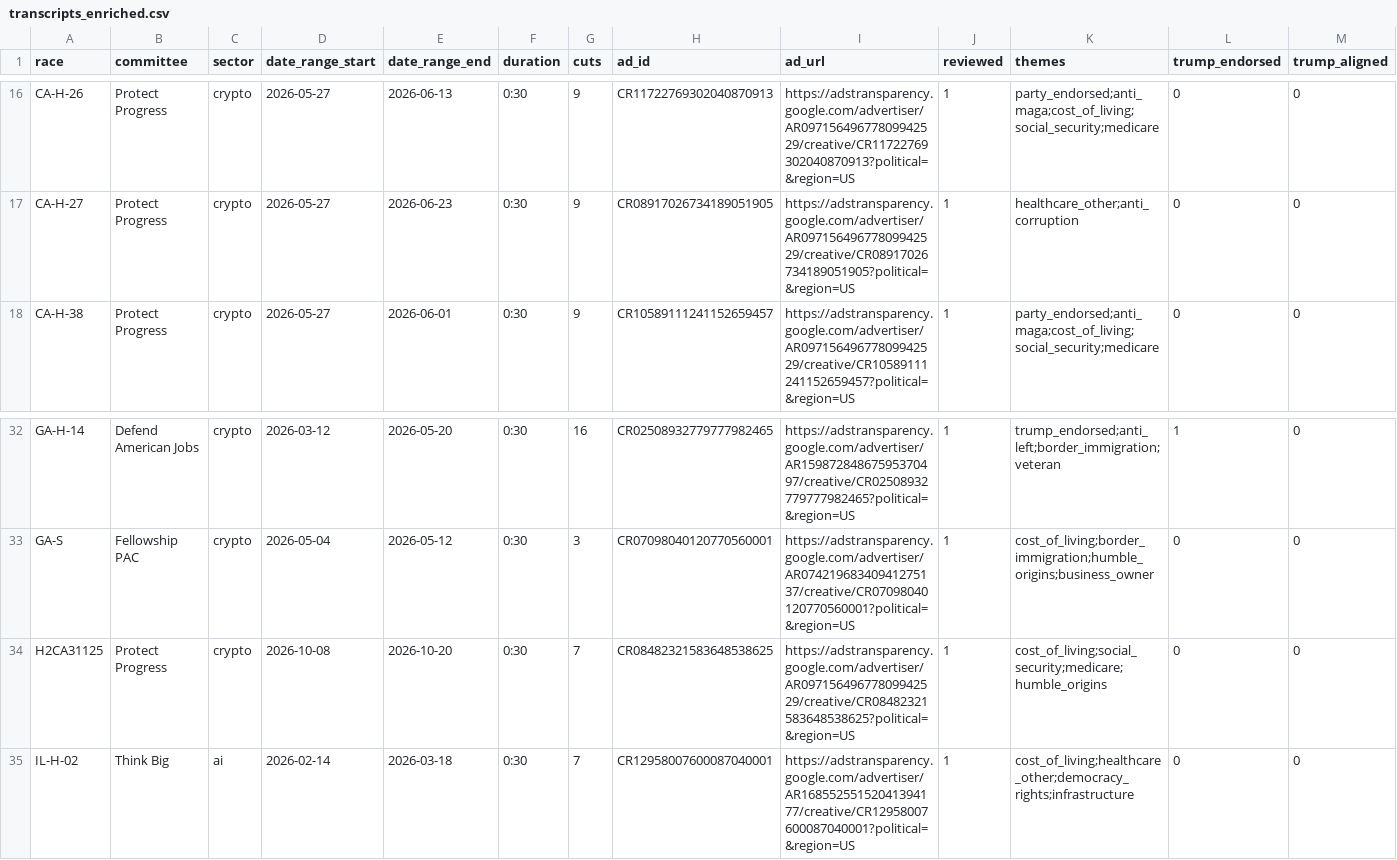
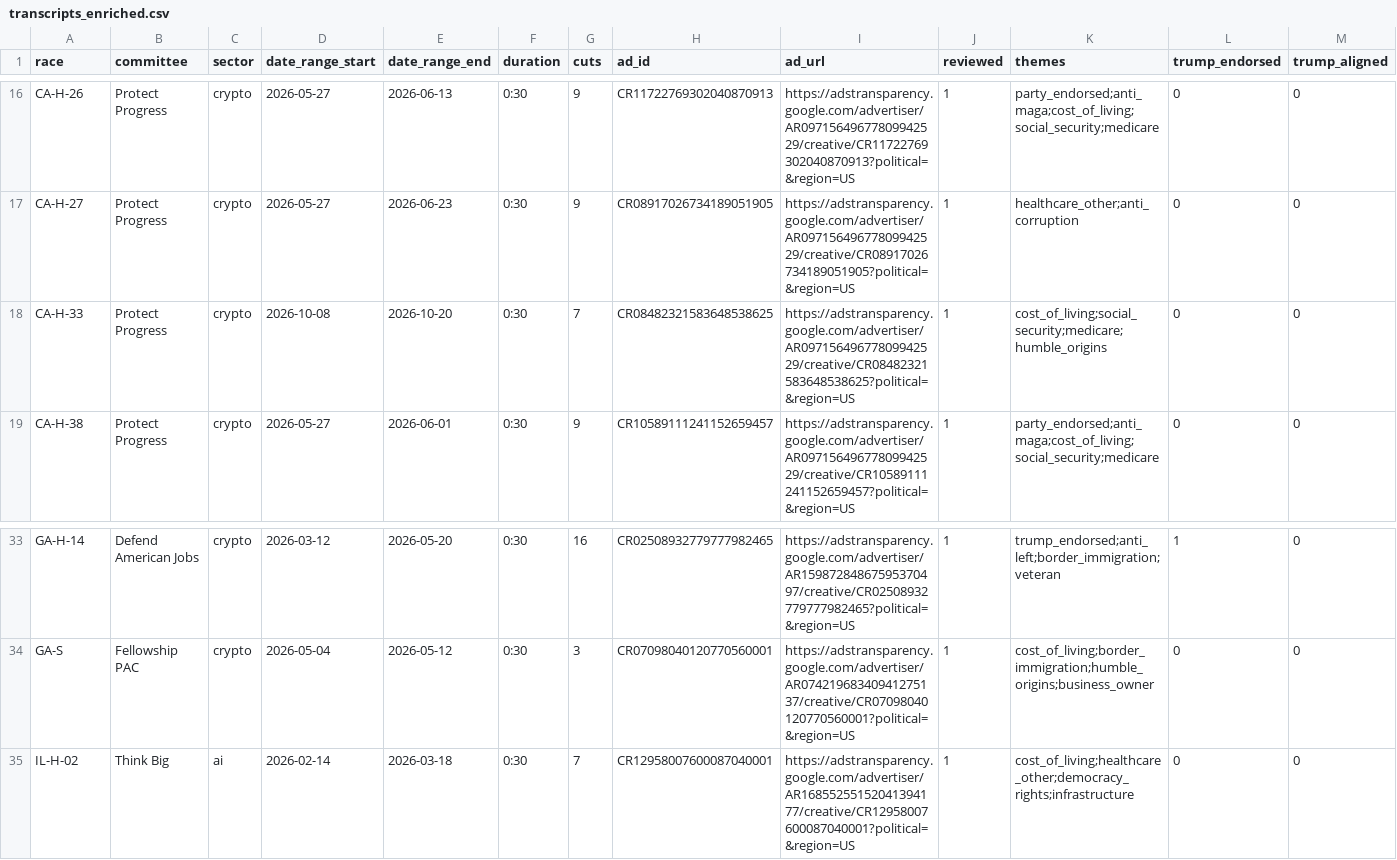
Before and after one commit to molly/tech-influence-watch, a CSV file: src/app/data/transcripts_enriched.csv, drawn as a sheet; only a part is shown, gaps mark what is left out; removed rows and columns are numbered as before the commit, all else as after; rows hold the shown columns only; the diff names each change by its address in the sheet, - before the commit and + after, or states it on an @@ line.

Commit message:
fix mislabeled race

```diff
--- a/src/app/data/transcripts_enriched.csv
+++ b/src/app/data/transcripts_enriched.csv
+row 18: CA-H-33 | Protect Progress | crypto | 2026-10-08 | 2026-10-20 | 0:30 | 7 | CR08482321583648538625 | https://adstransparency.google.com/advertiser/AR09715649677809942529/creative/CR08482321583648538625?political=&region=US | 1 | cost_of_living;social_security;medicare;humble_origins | 0 | 0
-row 34: H2CA31125 | Protect Progress | crypto | 2026-10-08 | 2026-10-20 | 0:30 | 7 | CR08482321583648538625 | https://adstransparency.google.com/advertiser/AR09715649677809942529/creative/CR08482321583648538625?political=&region=US | 1 | cost_of_living;social_security;medicare;humble_origins | 0 | 0
```
